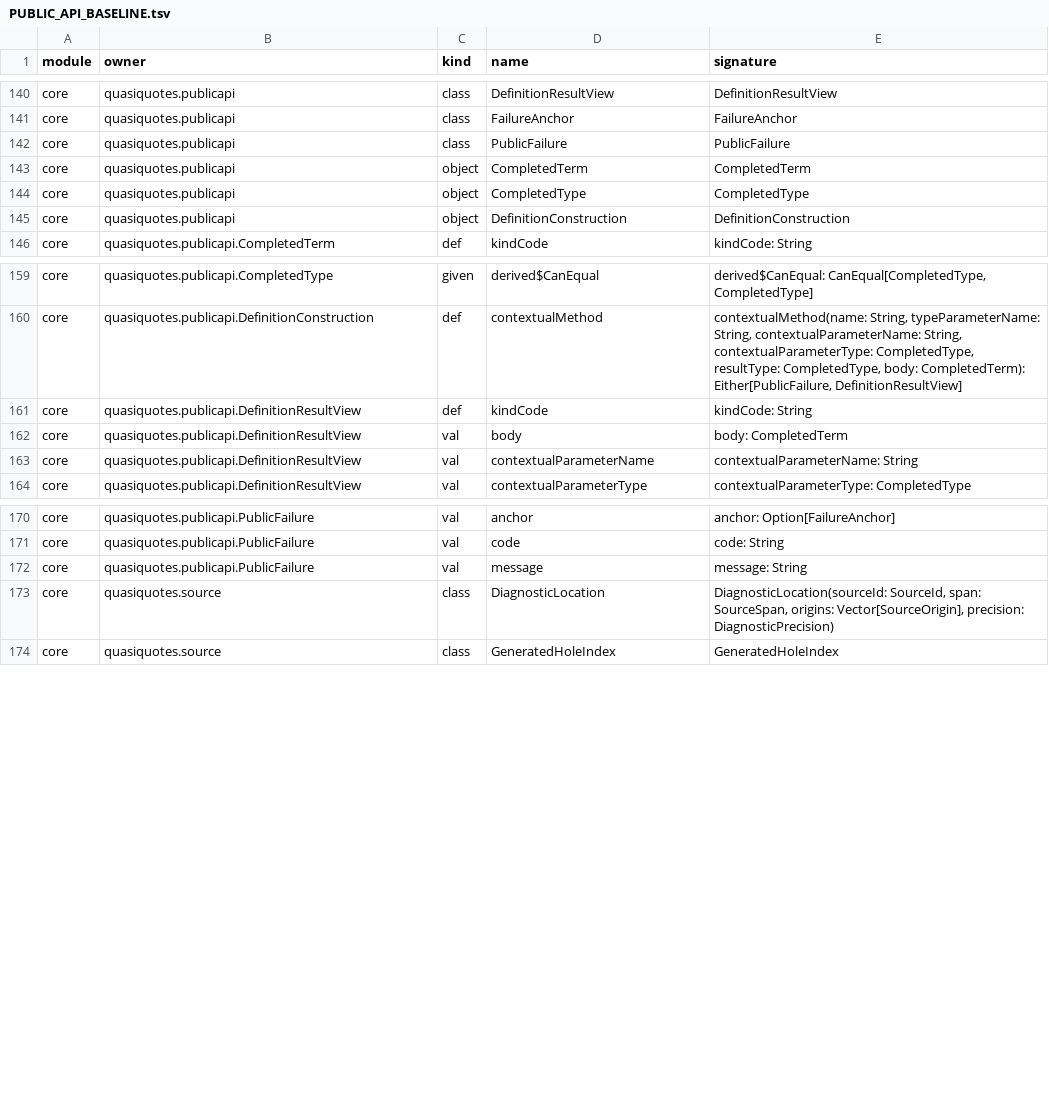
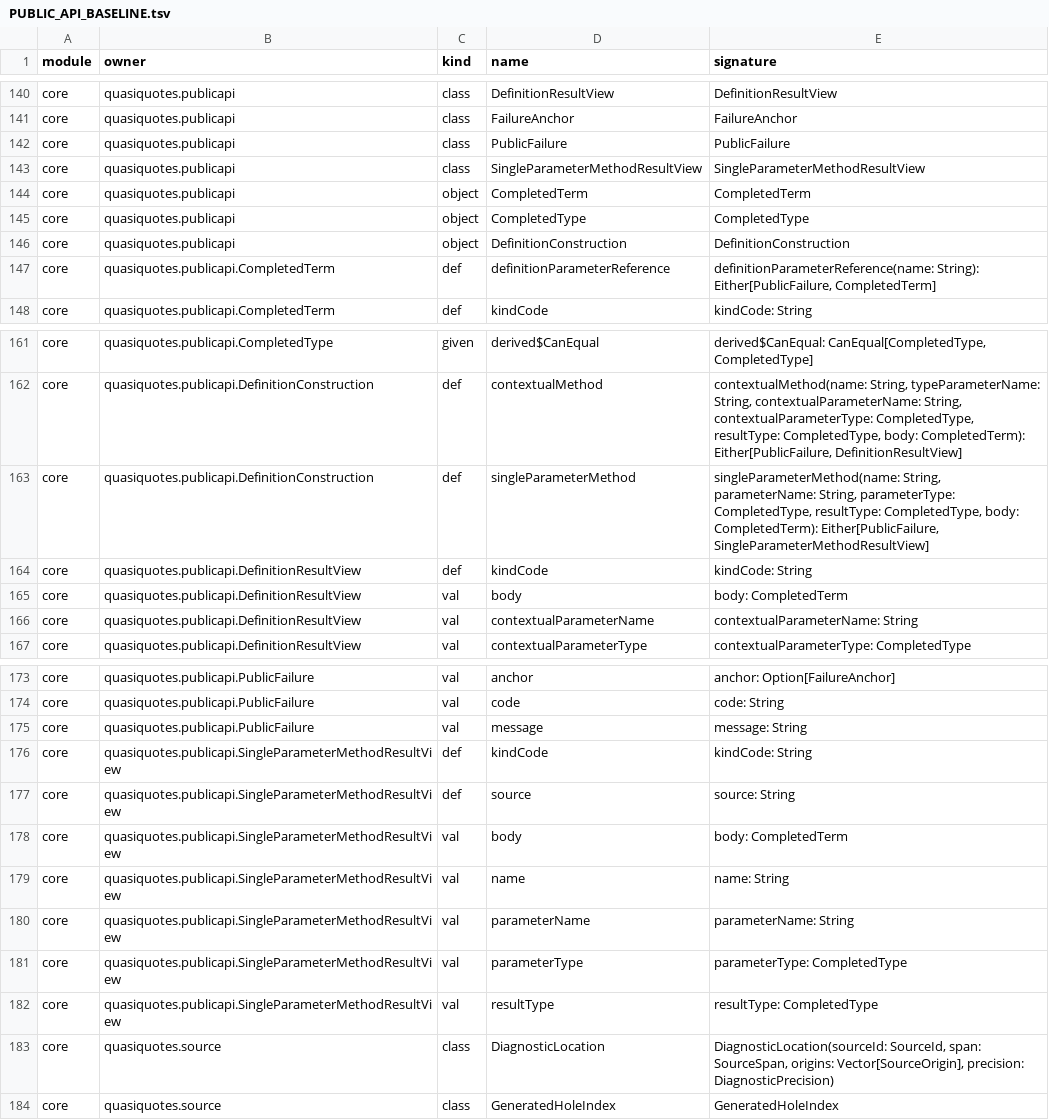
Before and after one commit to DmytroMitin/quasiquotes-scala3, a TSV file: docs/PUBLIC_API_BASELINE.tsv, drawn as a sheet; only a part is shown, gaps mark what is left out; the diff names each change by its address in the sheet, - before the commit and + after, or states it on an @@ line.

Commit message:
Add bounded definition public first use

```diff
--- a/docs/PUBLIC_API_BASELINE.tsv
+++ b/docs/PUBLIC_API_BASELINE.tsv
+row 143: core | quasiquotes.publicapi | class | SingleParameterMethodResultView | SingleParameterMethodResultView
+row 147: core | quasiquotes.publicapi.CompletedTerm | def | definitionParameterReference | definitionParameterReference(name: String): Either[PublicFailure, CompletedTerm]
+row 163: core | quasiquotes.publicapi.DefinitionConstruction | def | singleParameterMethod | singleParameterMethod(name: String, parameterName: String, parameterType: CompletedType, resultType: CompletedType, body: CompletedTerm): Either[PublicFailure, SingleParameterMethodResultView]
+row 176: core | quasiquotes.publicapi.SingleParameterMethodResultView | def | kindCode | kindCode: String
+row 177: core | quasiquotes.publicapi.SingleParameterMethodResultView | def | source | source: String
+row 178: core | quasiquotes.publicapi.SingleParameterMethodResultView | val | body | body: CompletedTerm
+row 179: core | quasiquotes.publicapi.SingleParameterMethodResultView | val | name | name: String
+row 180: core | quasiquotes.publicapi.SingleParameterMethodResultView | val | parameterName | parameterName: String
+row 181: core | quasiquotes.publicapi.SingleParameterMethodResultView | val | parameterType | parameterType: CompletedType
+row 182: core | quasiquotes.publicapi.SingleParameterMethodResultView | val | resultType | resultType: CompletedType
```
Also changed, not shown: 14 other files.
